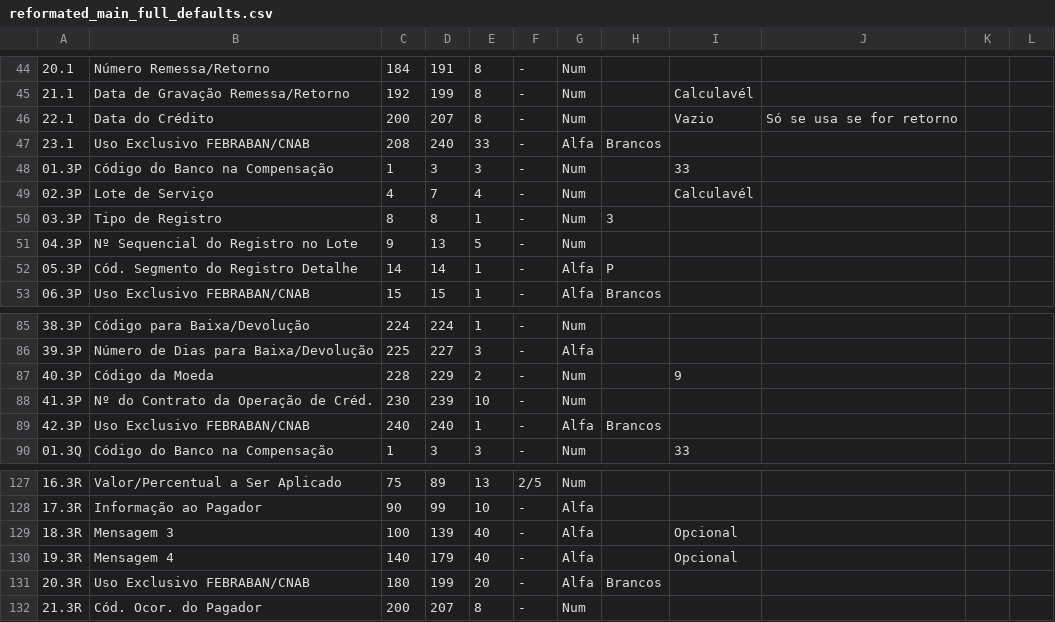
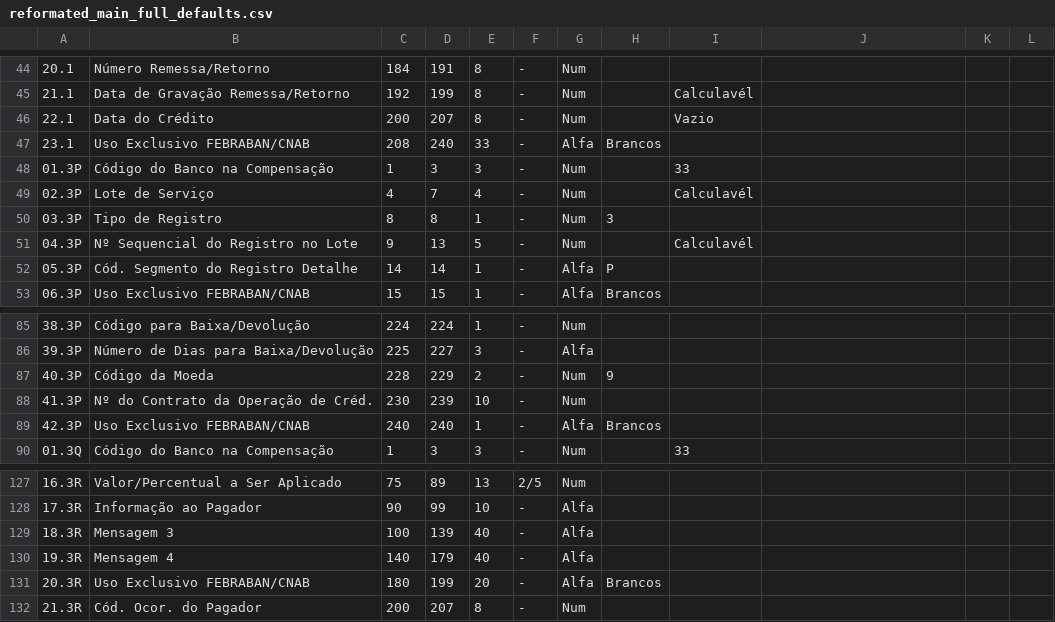
Before and after one commit to imobanco/icnab240, a CSV file: pyCNAB240/data/csvs/reformated_main_full_defaults.csv, drawn as a sheet; only a part is shown, gaps mark what is left out; the diff covers the shown part only.

```diff
--- a/pyCNAB240/data/csvs/reformated_main_full_defaults.csv
+++ b/pyCNAB240/data/csvs/reformated_main_full_defaults.csv
@@ -45,3 +45,3 @@
 21.1,Data de Gravação Remessa/Retorno,192,199,8,-,Num,,Calculavél,,,
-22.1,Data do Crédito,200,207,8,-,Num,,Vazio,Só se usa se for retorno,,
+22.1,Data do Crédito,200,207,8,-,Num,,Vazio,,,
 23.1,Uso Exclusivo FEBRABAN/CNAB,208,240,33,-,Alfa,Brancos,,,,
@@ -50,3 +50,3 @@
 03.3P,Tipo de Registro,8,8,1,-,Num,3,,,,
-04.3P,Nº Sequencial do Registro no Lote,9,13,5,-,Num,,,,,
+04.3P,Nº Sequencial do Registro no Lote,9,13,5,-,Num,,Calculavél,,,
 05.3P,Cód. Segmento do Registro Detalhe,14,14,1,-,Alfa,P,,,,
@@ -86,3 +86,3 @@
 39.3P,Número de Dias para Baixa/Devolução,225,227,3,-,Alfa,,,,,
-40.3P,Código da Moeda,228,229,2,-,Num,,9,,,
+40.3P,Código da Moeda,228,229,2,-,Num,9,,,,
 41.3P,Nº do Contrato da Operação de Créd.,230,239,10,-,Num,,,,,
@@ -128,4 +128,4 @@
 17.3R,Informação ao Pagador,90,99,10,-,Alfa,,,,,
-18.3R,Mensagem 3,100,139,40,-,Alfa,,Opcional,,,
-19.3R,Mensagem 4,140,179,40,-,Alfa,,Opcional,,,
+18.3R,Mensagem 3,100,139,40,-,Alfa,,,,,
+19.3R,Mensagem 4,140,179,40,-,Alfa,,,,,
 20.3R,Uso Exclusivo FEBRABAN/CNAB,180,199,20,-,Alfa,Brancos,,,,
```
Also changed, not shown: 26 edited cells elsewhere in this file, examples/data_segmentos_P_Q_R.csv, 1 other file.
